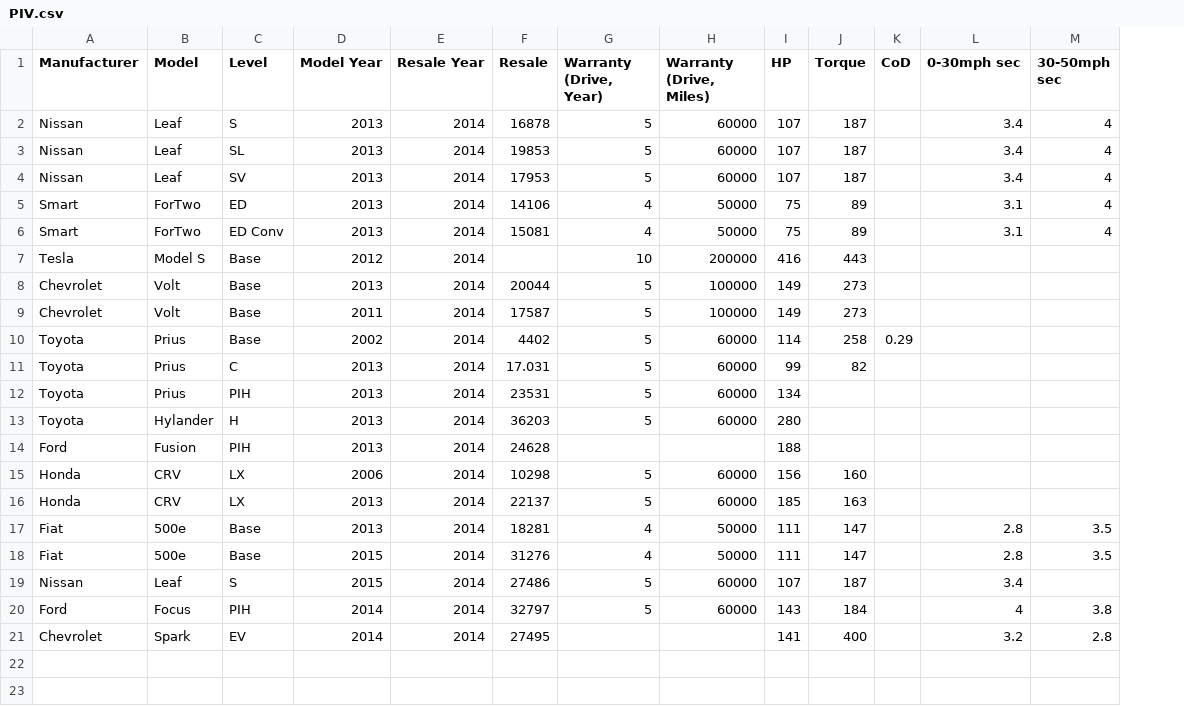
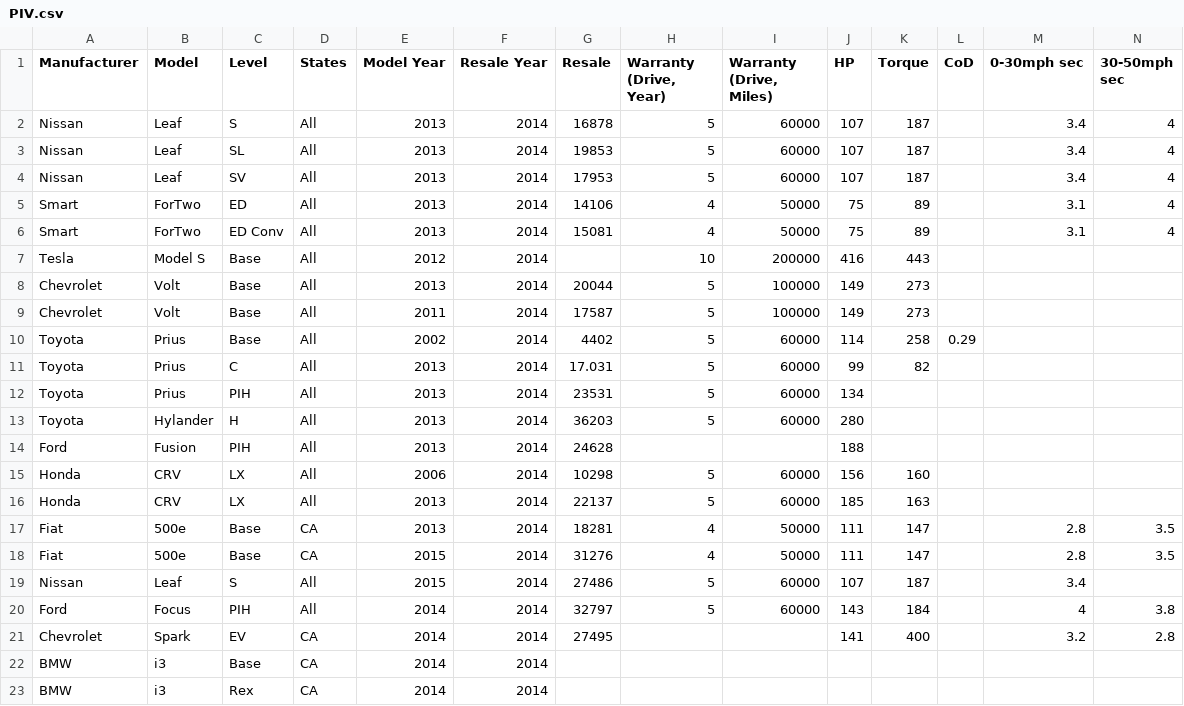
Before and after one commit to 12Lab/SLIDcES, a CSV file: CSV_Samples/PIV.csv, drawn as a sheet; only a part is shown; rows hold the shown columns only; the diff names each change by its address in the sheet, - before the commit and + after, or states it on an @@ line.

```diff
--- a/CSV_Samples/PIV.csv
+++ b/CSV_Samples/PIV.csv
+column D (States), rows 2-21: All | All | All | All | All | All | All | All | All | All | All | All | All | All | All | CA | CA | All | All | CA
+row 22: BMW | i3 | Base | CA | 2014 | 2014
+row 23: BMW | i3 | Rex | CA | 2014 | 2014
```
Also changed, not shown: 6 other files.
